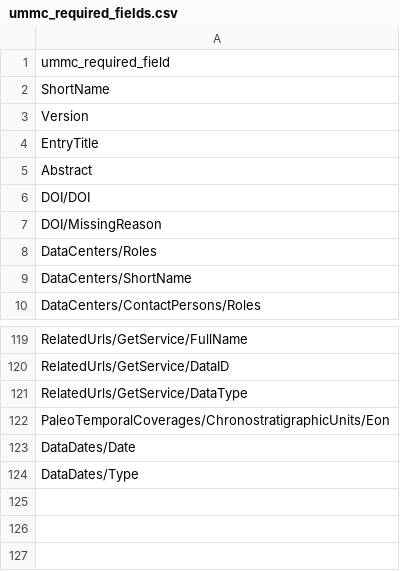
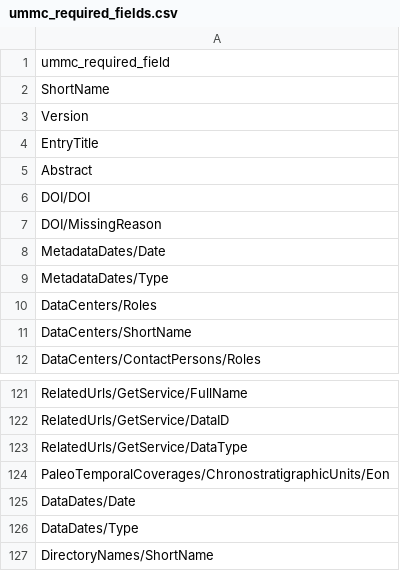
Before and after one commit to nasa/cmr-metadata-review, a CSV file: data/ummc_required_fields.csv, drawn as a sheet; only a part is shown, gaps mark what is left out; the diff names each change by its address in the sheet, - before the commit and + after, or states it on an @@ line.

Commit message:
CMRARC-640 Add missing required fields

```diff
--- a/data/ummc_required_fields.csv
+++ b/data/ummc_required_fields.csv
+row 8: MetadataDates/Date
+row 9: MetadataDates/Type
+row 127: DirectoryNames/ShortName
```
